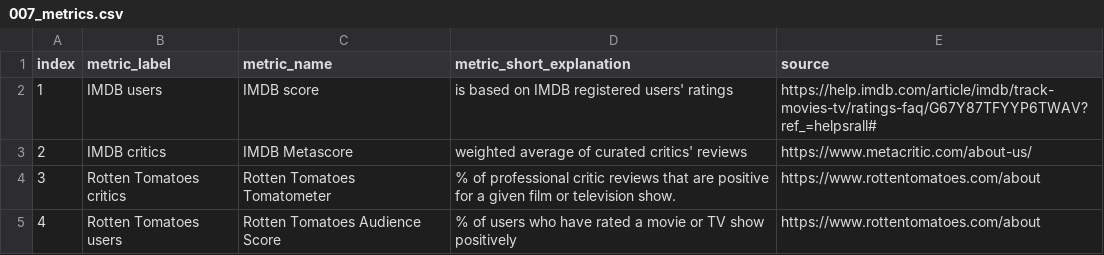
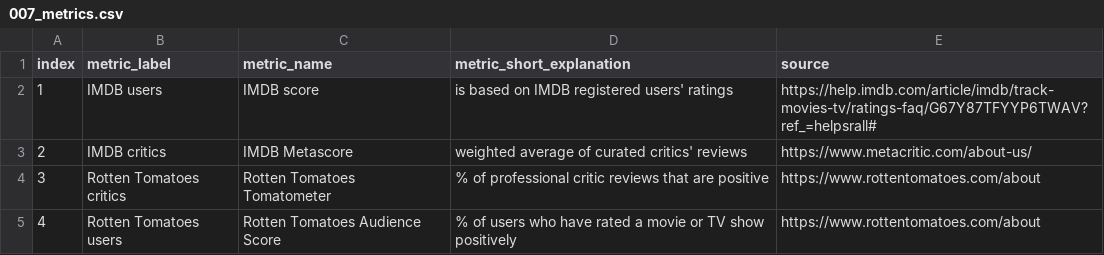
Before and after one commit to DameAnneSo/jamesbond, a CSV file: src/data/007_metrics.csv, drawn as a sheet.

```diff
--- a/src/data/007_metrics.csv
+++ b/src/data/007_metrics.csv
@@ -3,3 +3,3 @@
 2,IMDB critics,IMDB Metascore,"weighted average of curated critics' reviews",https://www.metacritic.com/about-us/
-3,Rotten Tomatoes critics,Rotten Tomatoes Tomatometer,% of professional critic reviews that are positive for a given film or television show.,https://www.rottentomatoes.com/about
+3,Rotten Tomatoes critics,Rotten Tomatoes Tomatometer,% of professional critic reviews that are positive,https://www.rottentomatoes.com/about
 4,Rotten Tomatoes users,Rotten Tomatoes Audience Score,% of users who have rated a movie or TV show positively,https://www.rottentomatoes.com/about
```
Also changed, not shown: 6 other files.
